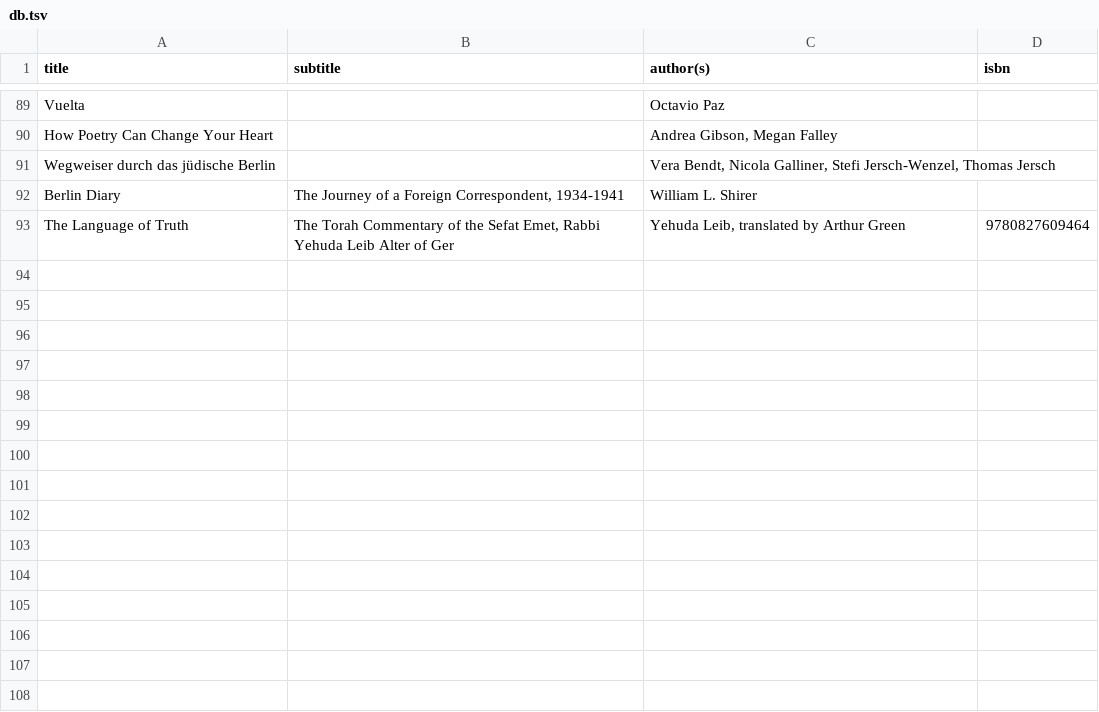
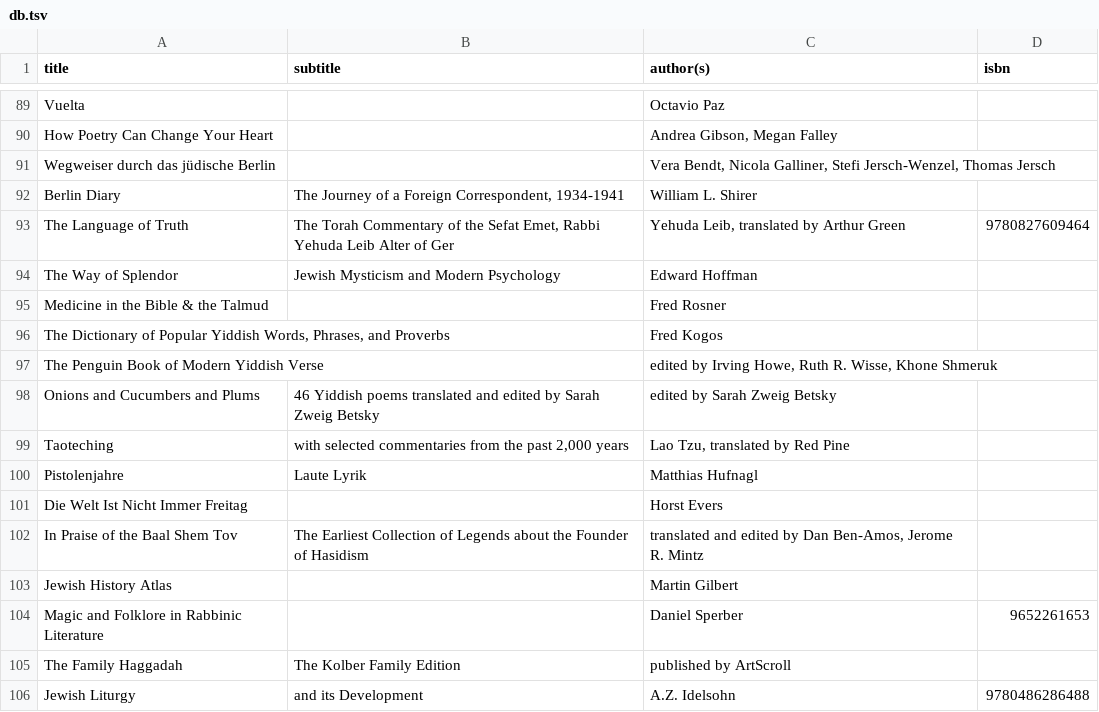
Before and after one commit to emgrasmeder/library, a TSV file: db.tsv, drawn as a sheet; only a part is shown, gaps mark what is left out.

Commit message:
Some more buecher

```diff
--- a/db.tsv
+++ b/db.tsv
@@ -93 +93,14 @@ Berlin Diary	The Journey of a Foreign Correspondent, 1934-1941	William L. Shirer
 The Language of Truth	The Torah Commentary of the Sefat Emet, Rabbi Yehuda Leib Alter of Ger	Yehuda Leib, translated by Arthur Green	9780827609464
+The Way of Splendor	Jewish Mysticism and Modern Psychology	Edward Hoffman	
+Medicine in the Bible & the Talmud		Fred Rosner	
+The Dictionary of Popular Yiddish Words, Phrases, and Proverbs		Fred Kogos	
+The Penguin Book of Modern Yiddish Verse		edited by Irving Howe, Ruth R. Wisse, Khone Shmeruk	
+Onions and Cucumbers and Plums	46 Yiddish poems translated and edited by Sarah Zweig Betsky	edited by Sarah Zweig Betsky	
+Taoteching	with selected commentaries from the past 2,000 years	Lao Tzu, translated by Red Pine	
+Pistolenjahre	Laute Lyrik	Matthias Hufnagl	
+Die Welt Ist Nicht Immer Freitag		Horst Evers	
+In Praise of the Baal Shem Tov	The Earliest Collection of Legends about the Founder of Hasidism	translated and edited by Dan Ben-Amos, Jerome R. Mintz	
+Jewish History Atlas		Martin Gilbert	
+Magic and Folklore in Rabbinic Literature		Daniel Sperber	9652261653
+The Family Haggadah	The Kolber Family Edition	published by ArtScroll 	
+Jewish Liturgy	and its Development	A.Z. Idelsohn	9780486286488
```
